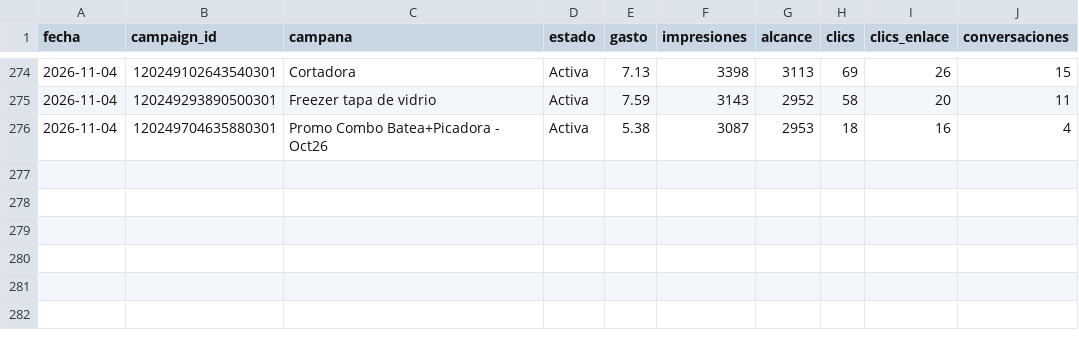
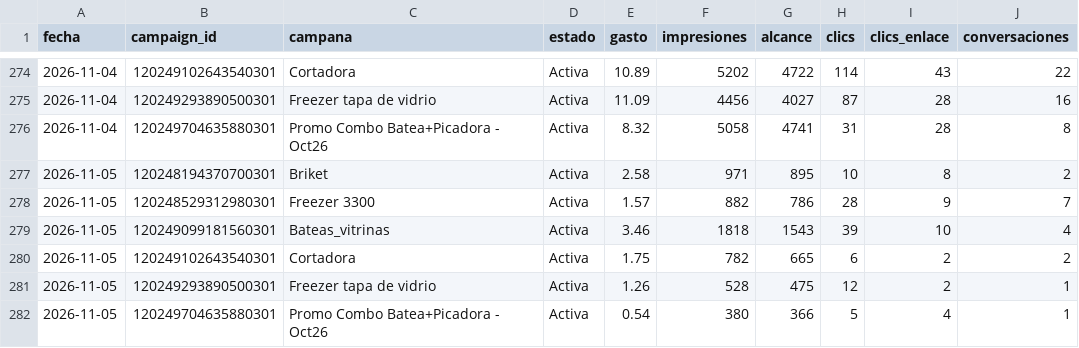
Before and after one commit to candelagomez/dashboard-meta, a CSV file: data/pauta_diaria.csv, drawn as a sheet; only a part is shown, gaps mark what is left out; the diff covers the shown part only.

```diff
--- a/data/pauta_diaria.csv
+++ b/data/pauta_diaria.csv
@@ -274,3 +274,9 @@ fecha,campaign_id,campana,estado,gasto,impresiones,alcance,clics,clics_enlace,co
-2026-11-04,120249102643540301,Cortadora,Activa,7.13,3398,3113,69,26,15
-2026-11-04,120249293890500301,Freezer tapa de vidrio,Activa,7.59,3143,2952,58,20,11
-2026-11-04,120249704635880301,Promo Combo Batea+Picadora - Oct26,Activa,5.38,3087,2953,18,16,4
+2026-11-04,120249102643540301,Cortadora,Activa,10.89,5202,4722,114,43,22
+2026-11-04,120249293890500301,Freezer tapa de vidrio,Activa,11.09,4456,4027,87,28,16
+2026-11-04,120249704635880301,Promo Combo Batea+Picadora - Oct26,Activa,8.32,5058,4741,31,28,8
+2026-11-05,120248194370700301,Briket,Activa,2.58,971,895,10,8,2
+2026-11-05,120248529312980301,Freezer 3300,Activa,1.57,882,786,28,9,7
+2026-11-05,120249099181560301,Bateas_vitrinas,Activa,3.46,1818,1543,39,10,4
+2026-11-05,120249102643540301,Cortadora,Activa,1.75,782,665,6,2,2
+2026-11-05,120249293890500301,Freezer tapa de vidrio,Activa,1.26,528,475,12,2,1
+2026-11-05,120249704635880301,Promo Combo Batea+Picadora - Oct26,Activa,0.54,380,366,5,4,1
```
Also changed, not shown: 32 edited cells elsewhere in this file, data/organico_facebook.csv, data/organico_instagram.csv.
